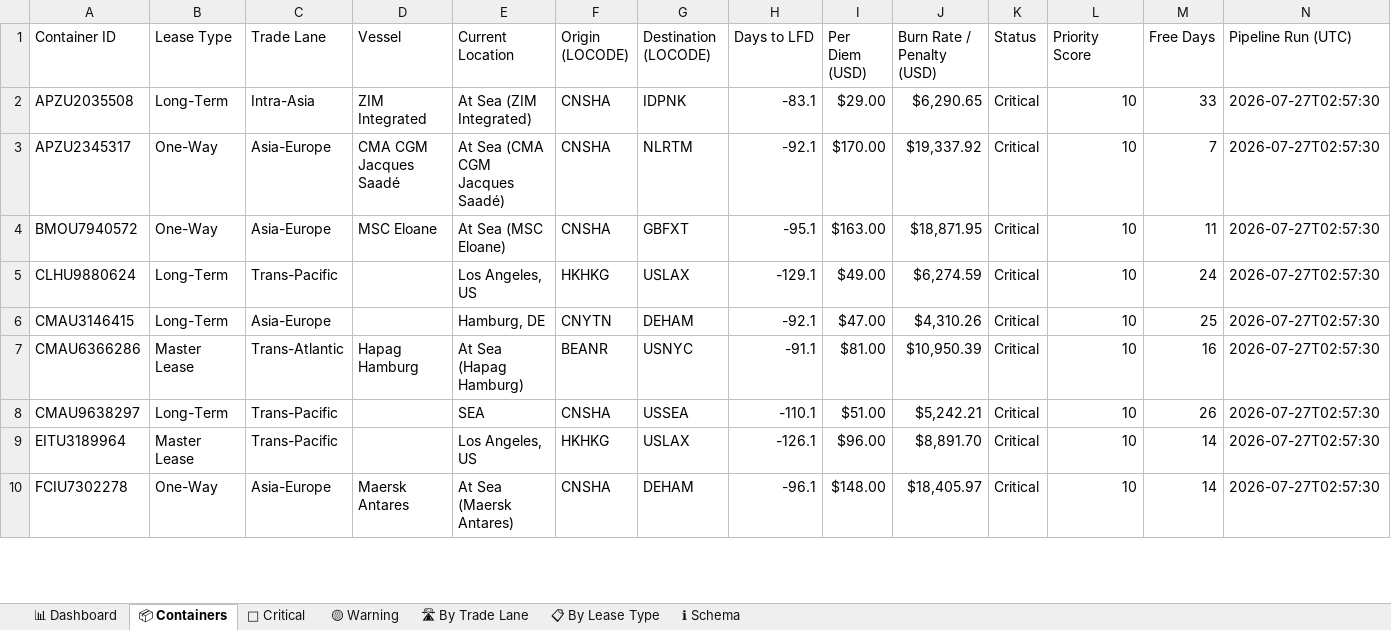
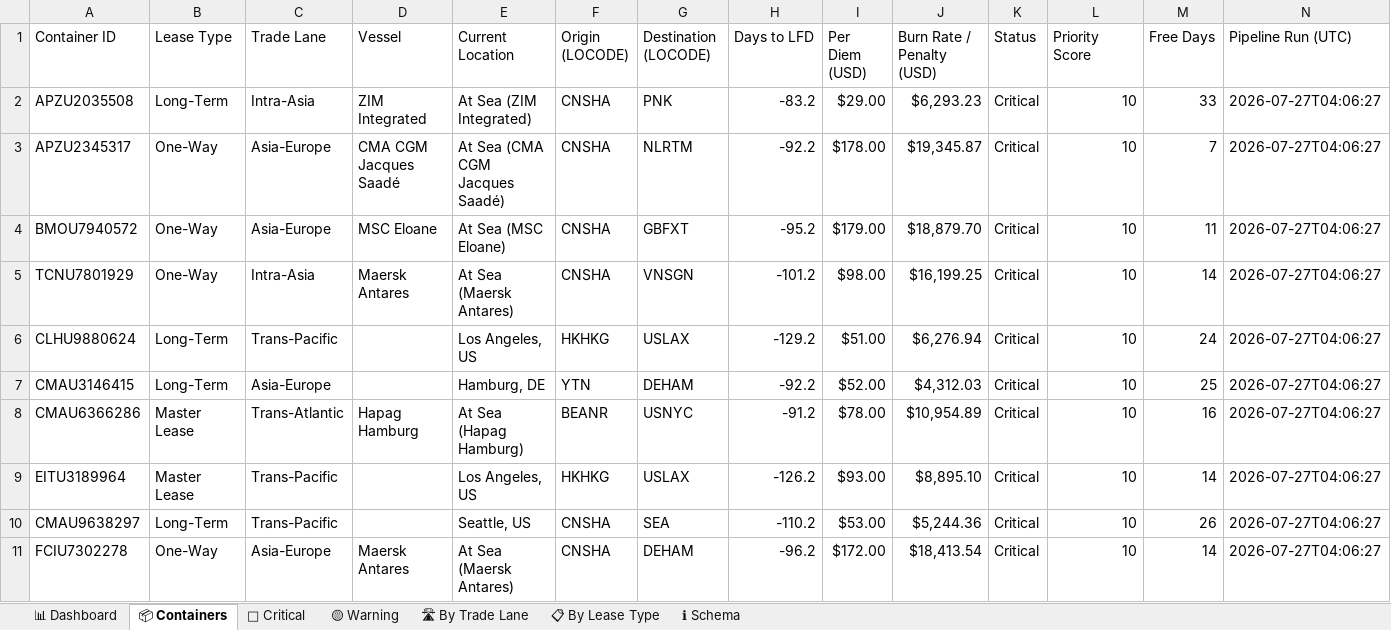
Before and after one commit to rahulmistry18/-Reposea_container_optimizer, an Excel workbook: data/exports/reposea_report.xlsx, sheet 📦 Containers, drawn as a sheet; only a part is shown; values as stored, in another font and other column widths than the file's, no cell formats; table styles not drawn; removed rows and columns are numbered as before the commit, all else as after; the diff covers the shown part only; the diff names each change by its address in the sheet, - before the commit and + after, or states it on an @@ line.

Commit message:
chore(data): pipeline run 2026-07-26T20:06:28Z [skip ci]

```diff
--- a/data/exports/reposea_report.xlsx (sheet 📦 Containers)
+++ b/data/exports/reposea_report.xlsx (sheet 📦 Containers)
-G2 (Destination (LOCODE)): IDPNK
+G2 (Destination (LOCODE)): PNK
-H2 (Days to LFD): -83.1
+H2 (Days to LFD): -83.2
-J2 (Burn Rate / Penalty (USD)): $6,290.65
+J2 (Burn Rate / Penalty (USD)): $6,293.23
-N2:N4 (Pipeline Run (UTC)): 2026-07-27T02:57:30
+N2:N4 (Pipeline Run (UTC)): 2026-07-27T04:06:27
-H3 (Days to LFD): -92.1
+H3 (Days to LFD): -92.2
-I3 (Per Diem (USD)): $170.00
+I3 (Per Diem (USD)): $178.00
-J3 (Burn Rate / Penalty (USD)): $19,337.92
+J3 (Burn Rate / Penalty (USD)): $19,345.87
-H4 (Days to LFD): -95.1
+H4 (Days to LFD): -95.2
-I4 (Per Diem (USD)): $163.00
+I4 (Per Diem (USD)): $179.00
-J4 (Burn Rate / Penalty (USD)): $18,871.95
+J4 (Burn Rate / Penalty (USD)): $18,879.70
+row 5: TCNU7801929 | One-Way | Intra-Asia | Maersk Antares | At Sea (Maersk Antares) | CNSHA | VNSGN | -101.2 | $98.00 | $16,199.25 | Critical | 10 | 14 | 2026-07-27T04:06:27
-H6 (Days to LFD): -129.1
+H6 (Days to LFD): -129.2
-I6 (Per Diem (USD)): $49.00
+I6 (Per Diem (USD)): $51.00
-J6 (Burn Rate / Penalty (USD)): $6,274.59
+J6 (Burn Rate / Penalty (USD)): $6,276.94
-N6:N8 (Pipeline Run (UTC)): 2026-07-27T02:57:30
+N6:N8 (Pipeline Run (UTC)): 2026-07-27T04:06:27
-F7 (Origin (LOCODE)): CNYTN
+F7 (Origin (LOCODE)): YTN
-H7 (Days to LFD): -92.1
+H7 (Days to LFD): -92.2
-I7 (Per Diem (USD)): $47.00
+I7 (Per Diem (USD)): $52.00
-J7 (Burn Rate / Penalty (USD)): $4,310.26
+J7 (Burn Rate / Penalty (USD)): $4,312.03
-H8 (Days to LFD): -91.1
+H8 (Days to LFD): -91.2
-I8 (Per Diem (USD)): $81.00
+I8 (Per Diem (USD)): $78.00
-J8 (Burn Rate / Penalty (USD)): $10,950.39
+J8 (Burn Rate / Penalty (USD)): $10,954.89
-row 8: CMAU9638297 | Long-Term | Trans-Pacific |  | SEA | CNSHA | USSEA | -110.1 | $51.00 | $5,242.21 | Critical | 10 | 26 | 2026-07-27T02:57:30
-H9 (Days to LFD): -126.1
+H9 (Days to LFD): -126.2
-I9 (Per Diem (USD)): $96.00
+I9 (Per Diem (USD)): $93.00
-J9 (Burn Rate / Penalty (USD)): $8,891.70
+J9 (Burn Rate / Penalty (USD)): $8,895.10
-N9 (Pipeline Run (UTC)): 2026-07-27T02:57:30
+N9 (Pipeline Run (UTC)): 2026-07-27T04:06:27
+row 10: CMAU9638297 | Long-Term | Trans-Pacific |  | Seattle, US | CNSHA | SEA | -110.2 | $53.00 | $5,244.36 | Critical | 10 | 26 | 2026-07-27T04:06:27
-H11 (Days to LFD): -96.1
+H11 (Days to LFD): -96.2
-I11 (Per Diem (USD)): $148.00
+I11 (Per Diem (USD)): $172.00
-J11 (Burn Rate / Penalty (USD)): $18,405.97
+J11 (Burn Rate / Penalty (USD)): $18,413.54
-N11 (Pipeline Run (UTC)): 2026-07-27T02:57:30
+N11 (Pipeline Run (UTC)): 2026-07-27T04:06:27
```
Also changed, not shown: 11 added rows, 12 removed rows and 59 edited cells elsewhere in this sheet, sheet 🔴 Critical, sheet 📊 Dashboard, sheet 🛣 By Trade Lane, sheet 📋 By Lease Type, sheet 🟡 Warning, cell formats, 7 other files.
